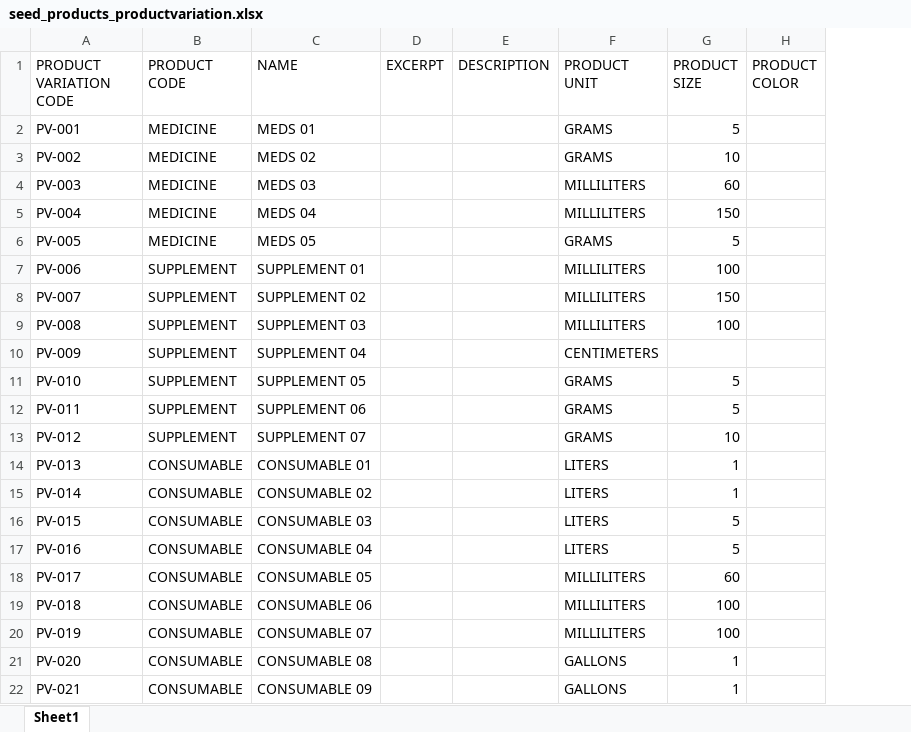
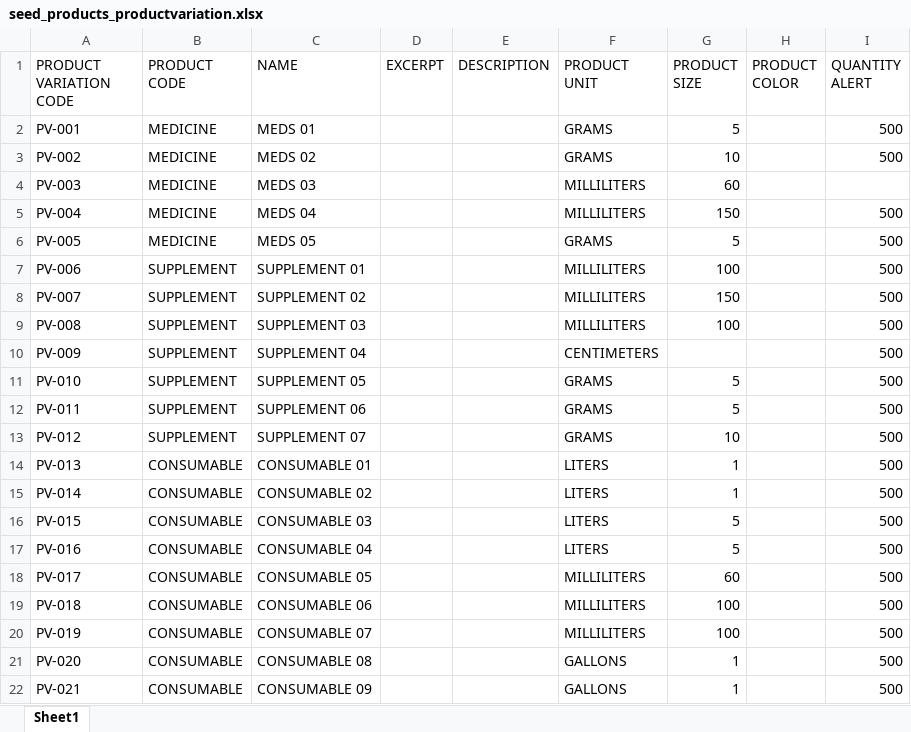
Before and after one commit to jmgcheng/p_sys01_repo01, an Excel workbook: core/seed_products_productvariation.xlsx, sheet Sheet1, drawn as a sheet; values as stored, in another font and other column widths than the file's, no borders; the diff names each change by its address in the sheet, - before the commit and + after, or states it on an @@ line.

Commit message:
update - ProductVariation - add quantity alert

```diff
--- a/core/seed_products_productvariation.xlsx (sheet Sheet1)
+++ b/core/seed_products_productvariation.xlsx (sheet Sheet1)
+column I (QUANTITY ALERT), rows 2-22: 500 | 500 |  | 500 | 500 | 500 | 500 | 500 | 500 | 500 | 500 | 500 | 500 | 500 | 500 | 500 | 500 | 500 | 500 | 500 | 500
```
Also changed, not shown: 8 other files.
